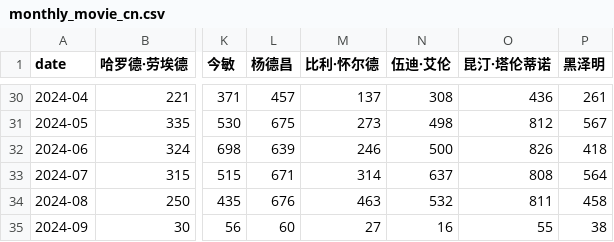
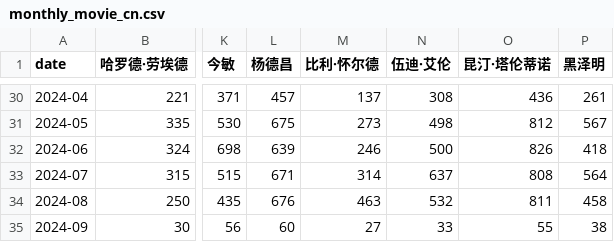
Before and after one commit to ScienisTmiaoT/trends, a CSV file: data/monthly_movie_cn.csv, drawn as a sheet; only a part is shown, gaps mark what is left out; the diff names each change by its address in the sheet, - before the commit and + after, or states it on an @@ line.

```diff
--- a/data/monthly_movie_cn.csv
+++ b/data/monthly_movie_cn.csv
-N35 (伍迪·艾伦): 16
+N35 (伍迪·艾伦): 33
```
Also changed, not shown: data/daily_movie_cn.csv, data/daily_movie_en.csv, 1 other file.
